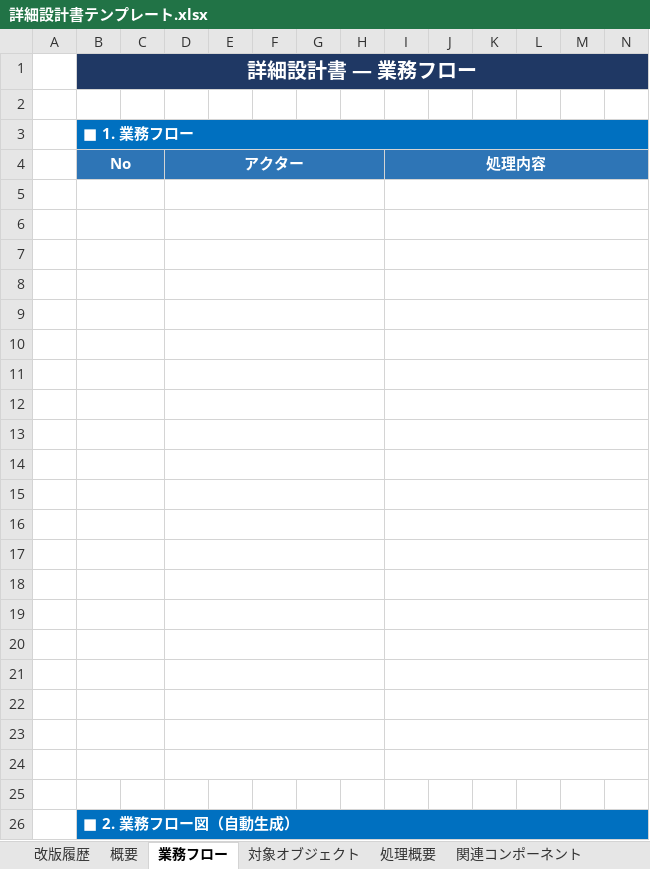
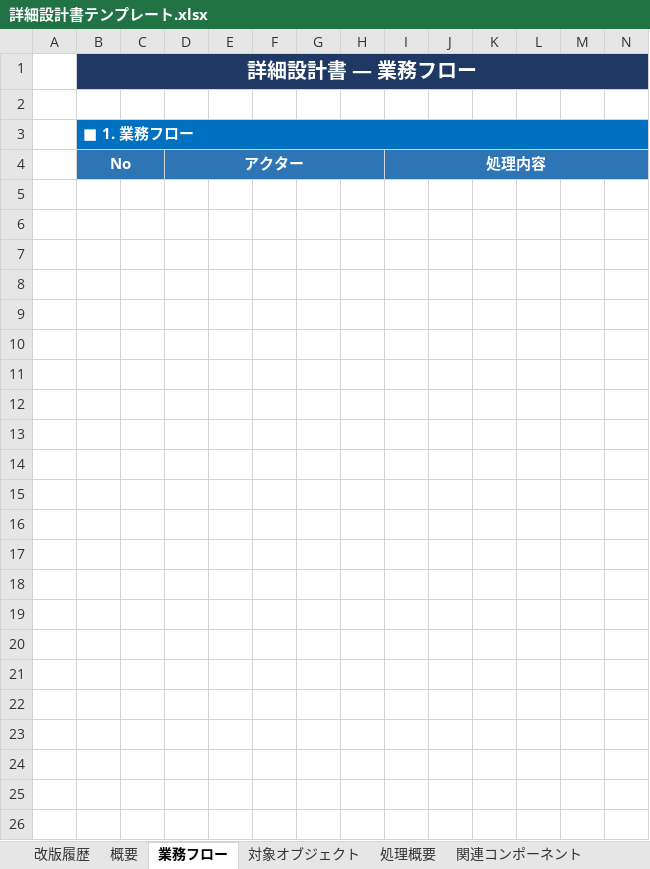
Before and after one commit to h-omata825/sf-claude-template, an Excel workbook: scripts/python/sf-doc-mcp/詳細設計書テンプレート.xlsx, sheet 業務フロー, drawn as a sheet; only a part is shown; values as stored, in another font and other column widths than the file's, no borders; rows hold the shown columns only; the diff names each change by its address in the sheet, - before the commit and + after, or states it on an @@ line.

```diff
--- a/scripts/python/sf-doc-mcp/詳細設計書テンプレート.xlsx (sheet 業務フロー)
+++ b/scripts/python/sf-doc-mcp/詳細設計書テンプレート.xlsx (sheet 業務フロー)
-row 5: (empty)
-row 6: (empty)
-row 7: (empty)
-row 8: (empty)
-row 9: (empty)
-row 10: (empty)
-row 11: (empty)
-row 12: (empty)
-row 13: (empty)
-row 14: (empty)
-row 15: (empty)
-row 16: (empty)
-row 17: (empty)
-row 18: (empty)
-row 19: (empty)
-row 20: (empty)
-row 21: (empty)
-row 22: (empty)
-row 23: (empty)
-row 24: (empty)
-row 25: (empty)
-row 26:  | ■ 2. 業務フロー図（自動生成）
```
Also changed, not shown: sheet 処理概要, sheet 関連コンポーネント, other sheet tabs, 3 other files.
